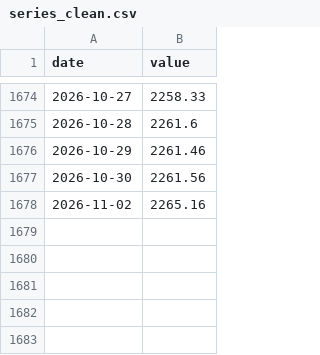
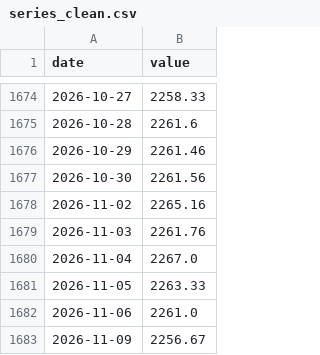
Before and after one commit to Djochrist/BCC-Exchange-Analytics, a CSV file: analysis/xgboost/data/processed/series_clean.csv, drawn as a sheet; only a part is shown, gaps mark what is left out; the diff names each change by its address in the sheet, - before the commit and + after, or states it on an @@ line.

```diff
--- a/analysis/xgboost/data/processed/series_clean.csv
+++ b/analysis/xgboost/data/processed/series_clean.csv
+row 1679: 2026-11-03 | 2261.76
+row 1680: 2026-11-04 | 2267.0
+row 1681: 2026-11-05 | 2263.33
+row 1682: 2026-11-06 | 2261.0
+row 1683: 2026-11-09 | 2256.67
```
Also changed, not shown: analysis/strategy/data/reports/holdout_predictions_h5.csv, analysis/strategy/data/reports/strategy_search_h20.csv, 37 other files.
